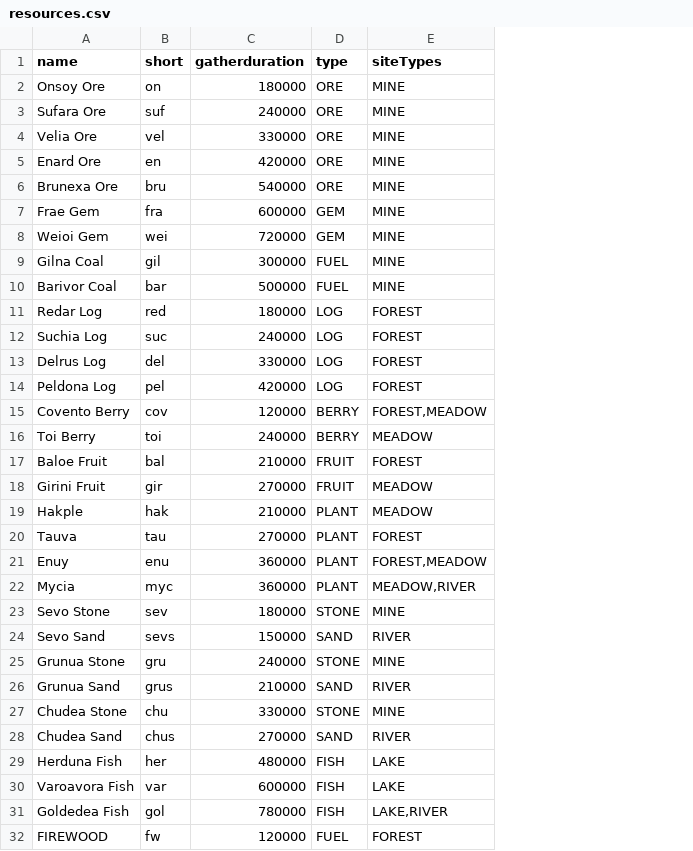
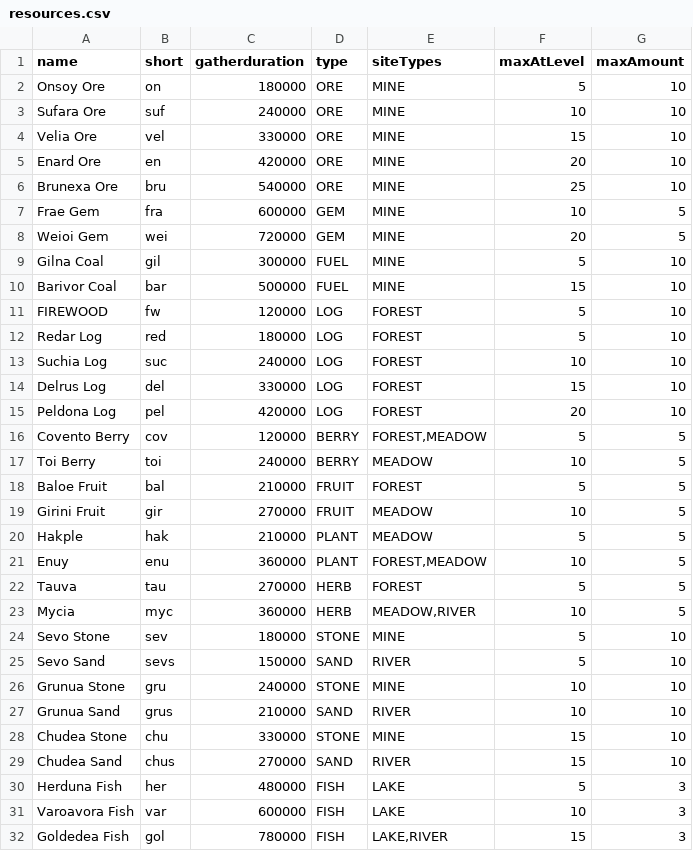
Before and after one commit to Marvun/TheStuffGatherer, a CSV file: src/main/resources/resources.csv, drawn as a sheet; removed rows and columns are numbered as before the commit, all else as after; the diff names each change by its address in the sheet, - before the commit and + after, or states it on an @@ line.

Commit message:
added level system and inventory

```diff
--- a/src/main/resources/resources.csv
+++ b/src/main/resources/resources.csv
+column F (maxAtLevel), rows 2-10: 5 | 10 | 15 | 20 | 25 | 10 | 20 | 5 | 15; rows 12-21: 5 | 10 | 15 | 20 | 5 | 10 | 5 | 10 | 5 | 10; rows 23-32: 10 | 5 | 5 | 10 | 10 | 15 | 15 | 5 | 10 | 15
+column G (maxAmount), rows 2-10: 10 | 10 | 10 | 10 | 10 | 5 | 5 | 10 | 10; rows 12-21: 10 | 10 | 10 | 10 | 5 | 5 | 5 | 5 | 5 | 5; rows 23-32: 5 | 10 | 10 | 10 | 10 | 10 | 10 | 3 | 3 | 3
+row 11: FIREWOOD | fw | 120000 | LOG | FOREST | 5 | 10
-row 20: Tauva | tau | 270000 | PLANT | FOREST
+row 22: Tauva | tau | 270000 | HERB | FOREST | 5 | 5
-D23 (type): PLANT
+D23 (type): HERB
-row 32: FIREWOOD | fw | 120000 | FUEL | FOREST
```
Also changed, not shown: 19 other files.
